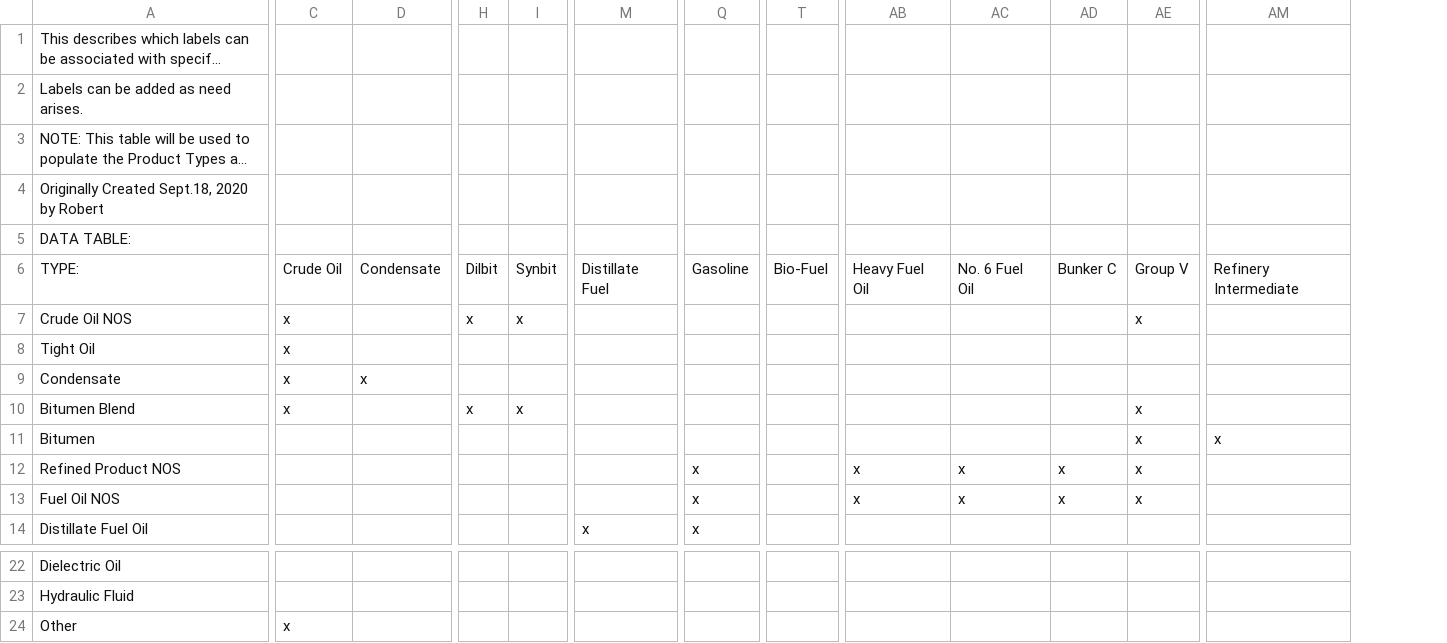
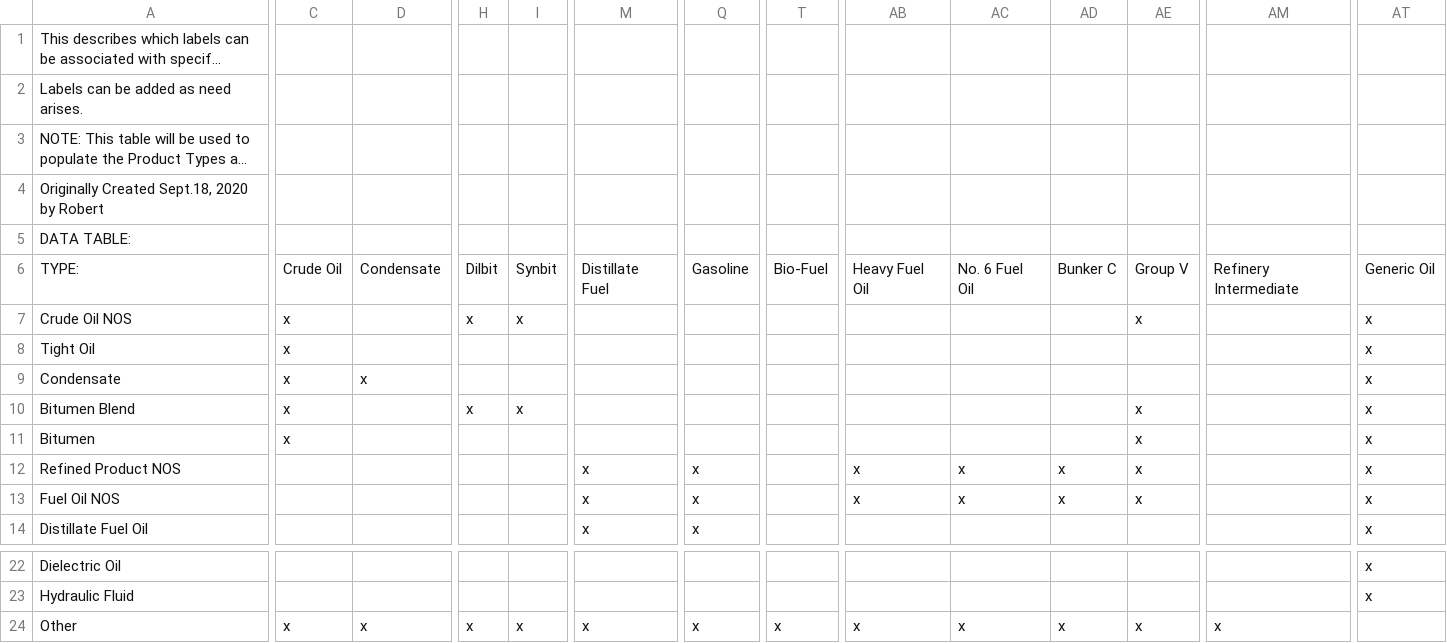
Before and after one commit to NOAA-ORR-ERD/adios_oil_database, a CSV file: adios_db/adios_db/models/oil/product_types_and_labels.csv, drawn as a sheet; only a part is shown, gaps mark what is left out; long unchanged cells end in …; the diff covers the shown part only; the diff names each change by its address in the sheet, - before the commit and + after, or states it on an @@ line.

Commit message:
Updated product_types_and_labels.csv file

```diff
--- a/adios_db/adios_db/models/oil/product_types_and_labels.csv
+++ b/adios_db/adios_db/models/oil/product_types_and_labels.csv
+column AT, rows 6-14: Generic Oil | x | x | x | x | x | x | x | x; rows 22-23: x | x
-C11: (empty)
+C11: x
-AM11: x
+AM11: (empty)
-M12:M13: (empty)
+M12:M13: x
-D24: (empty)
+D24: x
-H24: (empty)
+H24: x
-I24: (empty)
+I24: x
-M24: (empty)
+M24: x
-Q24: (empty)
+Q24: x
-T24: (empty)
+T24: x
-AB24: (empty)
+AB24: x
-AC24: (empty)
+AC24: x
-AD24: (empty)
+AD24: x
-AE24: (empty)
+AE24: x
-AM24: (empty)
+AM24: x
```
Also changed, not shown: 10 edited cells elsewhere in this file.
